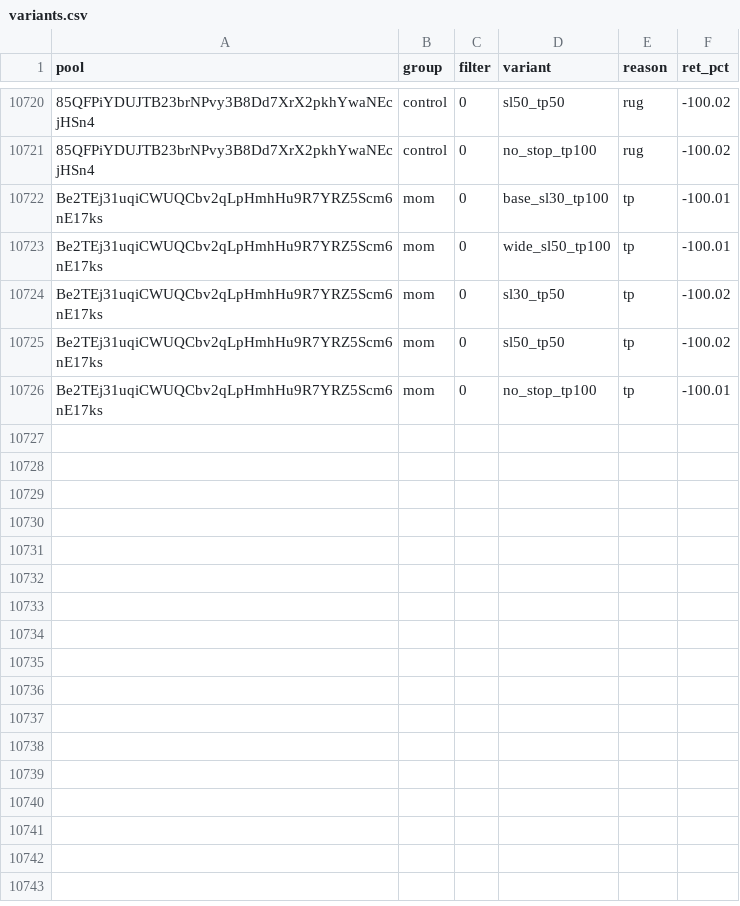
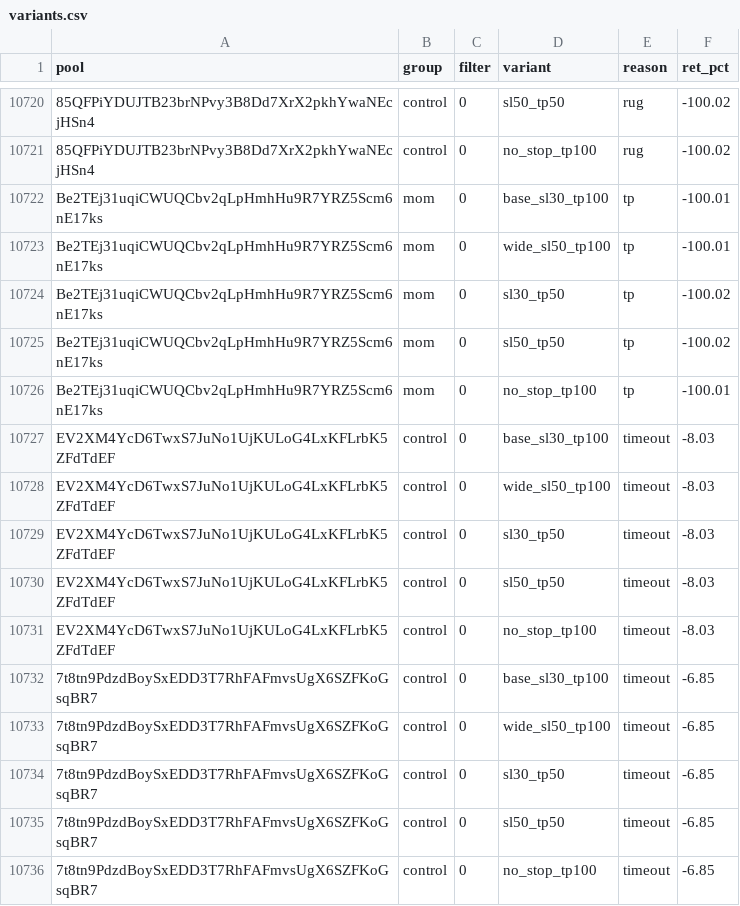
Before and after one commit to twangy2157/paper-trader-sim., a CSV file: paper_data/variants.csv, drawn as a sheet; only a part is shown, gaps mark what is left out.

```diff
--- a/paper_data/variants.csv
+++ b/paper_data/variants.csv
@@ -10726 +10726,11 @@ Be2TEj31uqiCWUQCbv2qLpHmhHu9R7YRZ5Scm6nE17ks,mom,0,sl50_tp50,tp,-100.02
 Be2TEj31uqiCWUQCbv2qLpHmhHu9R7YRZ5Scm6nE17ks,mom,0,no_stop_tp100,tp,-100.01
+EV2XM4YcD6TwxS7JuNo1UjKULoG4LxKFLrbK5ZFdTdEF,control,0,base_sl30_tp100,timeout,-8.03
+EV2XM4YcD6TwxS7JuNo1UjKULoG4LxKFLrbK5ZFdTdEF,control,0,wide_sl50_tp100,timeout,-8.03
+EV2XM4YcD6TwxS7JuNo1UjKULoG4LxKFLrbK5ZFdTdEF,control,0,sl30_tp50,timeout,-8.03
+EV2XM4YcD6TwxS7JuNo1UjKULoG4LxKFLrbK5ZFdTdEF,control,0,sl50_tp50,timeout,-8.03
+EV2XM4YcD6TwxS7JuNo1UjKULoG4LxKFLrbK5ZFdTdEF,control,0,no_stop_tp100,timeout,-8.03
+7t8tn9PdzdBoySxEDD3T7RhFAFmvsUgX6SZFKoGsqBR7,control,0,base_sl30_tp100,timeout,-6.85
+7t8tn9PdzdBoySxEDD3T7RhFAFmvsUgX6SZFKoGsqBR7,control,0,wide_sl50_tp100,timeout,-6.85
+7t8tn9PdzdBoySxEDD3T7RhFAFmvsUgX6SZFKoGsqBR7,control,0,sl30_tp50,timeout,-6.85
+7t8tn9PdzdBoySxEDD3T7RhFAFmvsUgX6SZFKoGsqBR7,control,0,sl50_tp50,timeout,-6.85
+7t8tn9PdzdBoySxEDD3T7RhFAFmvsUgX6SZFKoGsqBR7,control,0,no_stop_tp100,timeout,-6.85
```
Also changed, not shown: paper_data/ledger.csv, 3 other files.
